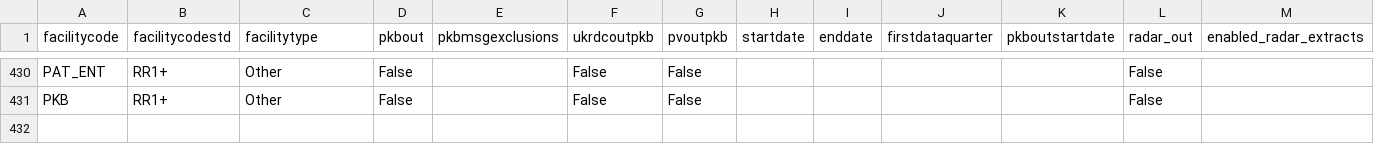
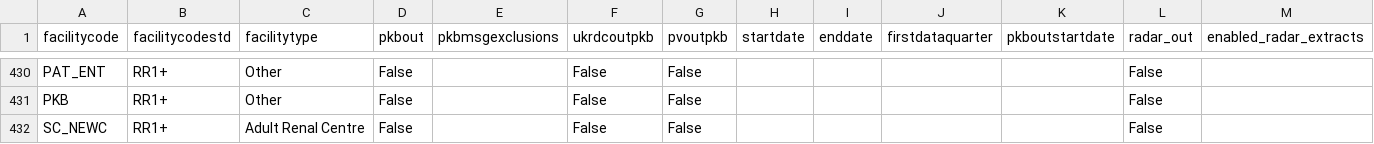
Before and after one commit to renalreg/registry-codes, a CSV file: tables/facility_new/facilities.csv, drawn as a sheet; only a part is shown, gaps mark what is left out; the diff names each change by its address in the sheet, - before the commit and + after, or states it on an @@ line.

Commit message:
added missing facility

```diff
--- a/tables/facility_new/facilities.csv
+++ b/tables/facility_new/facilities.csv
+row 432: SC_NEWC | RR1+ | Adult Renal Centre | False |  | False | False |  |  |  |  | False
```
